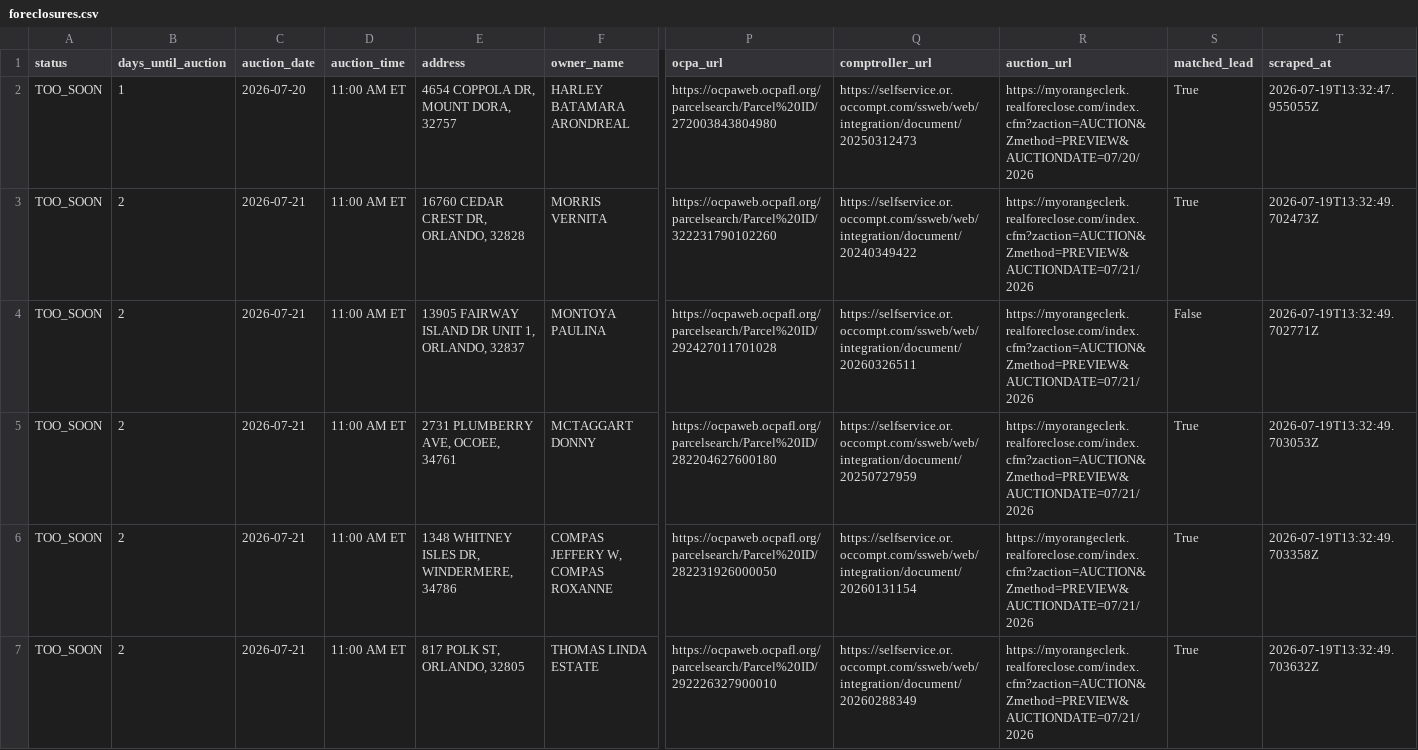
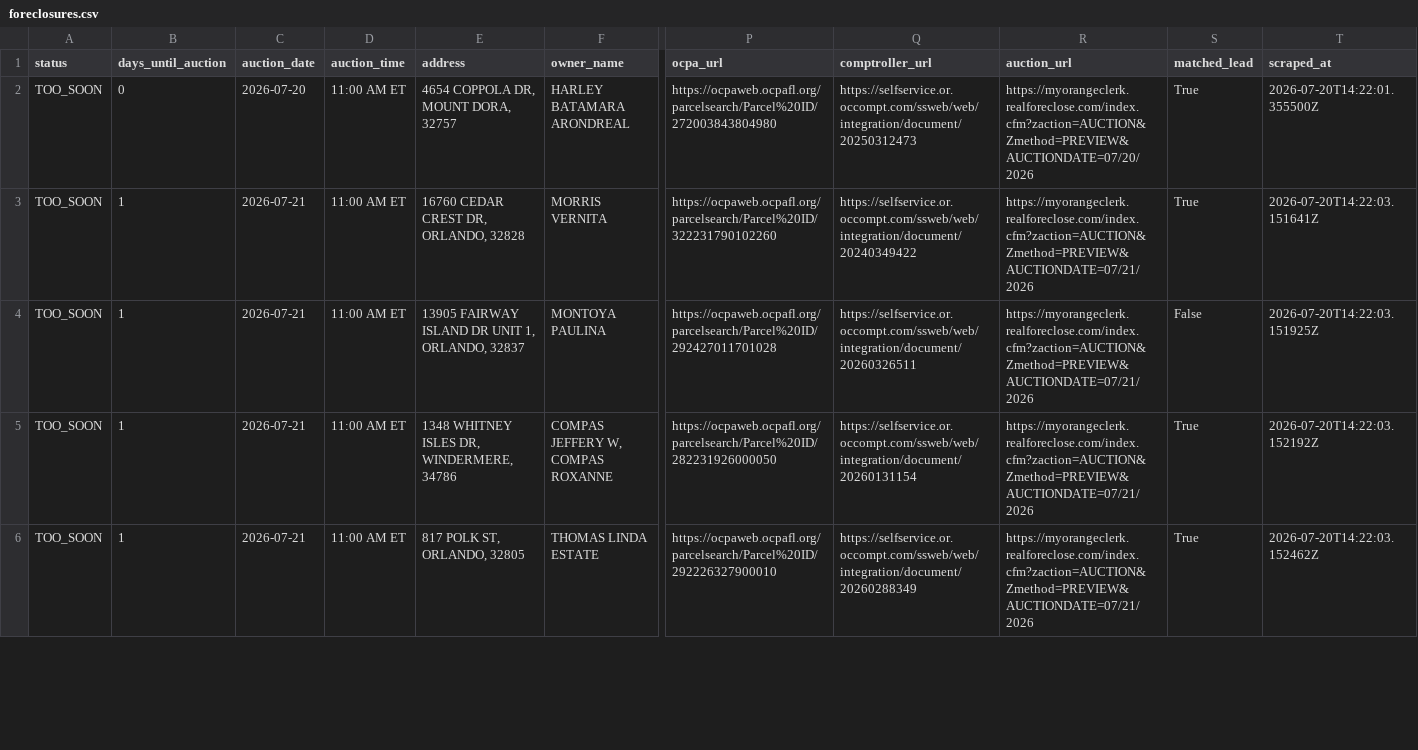
Before and after one commit to bigbuckoffers/OrangeCounty_Intel, a CSV file: data/foreclosures.csv, drawn as a sheet; only a part is shown, gaps mark what is left out; removed rows and columns are numbered as before the commit, all else as after; rows hold the shown columns only; the diff covers the shown part only; the diff names each change by its address in the sheet, - before the commit and + after, or states it on an @@ line.

```diff
--- a/data/foreclosures.csv
+++ b/data/foreclosures.csv
-B2 (days_until_auction): 1
+B2 (days_until_auction): 0
-T2 (scraped_at): 2026-07-19T13:32:47.955055Z
+T2 (scraped_at): 2026-07-20T14:22:01.355500Z
-B3:B4 (days_until_auction): 2
+B3:B4 (days_until_auction): 1
-T3 (scraped_at): 2026-07-19T13:32:49.702473Z
+T3 (scraped_at): 2026-07-20T14:22:03.151641Z
-T4 (scraped_at): 2026-07-19T13:32:49.702771Z
+T4 (scraped_at): 2026-07-20T14:22:03.151925Z
-row 5: TOO_SOON | 2 | 2026-07-21 | 11:00 AM ET | 2731 PLUMBERRY AVE, OCOEE, 34761 | MCTAGGART DONNY | https://ocpaweb.ocpafl.org/parcelsearch/Parcel%20ID/282204627600180 | https://selfservice.or.occompt.com/ssweb/web/integration/document/20250727959 | https://myorangeclerk.realforeclose.com/index.cfm?zaction=AUCTION&Zmethod=PREVIEW&AUCTIONDATE=07/21/2026 | True | 2026-07-19T13:32:49.703053Z
-B5:B6 (days_until_auction): 2
+B5:B6 (days_until_auction): 1
-T5 (scraped_at): 2026-07-19T13:32:49.703358Z
+T5 (scraped_at): 2026-07-20T14:22:03.152192Z
-T6 (scraped_at): 2026-07-19T13:32:49.703632Z
+T6 (scraped_at): 2026-07-20T14:22:03.152462Z
```
Also changed, not shown: 1 added row, 1 removed row and 102 edited cells elsewhere in this file, 5 other files.
